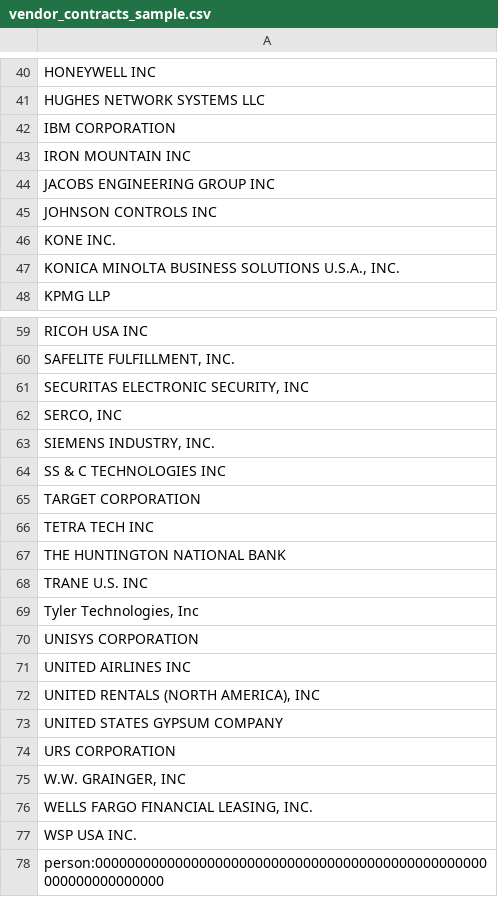
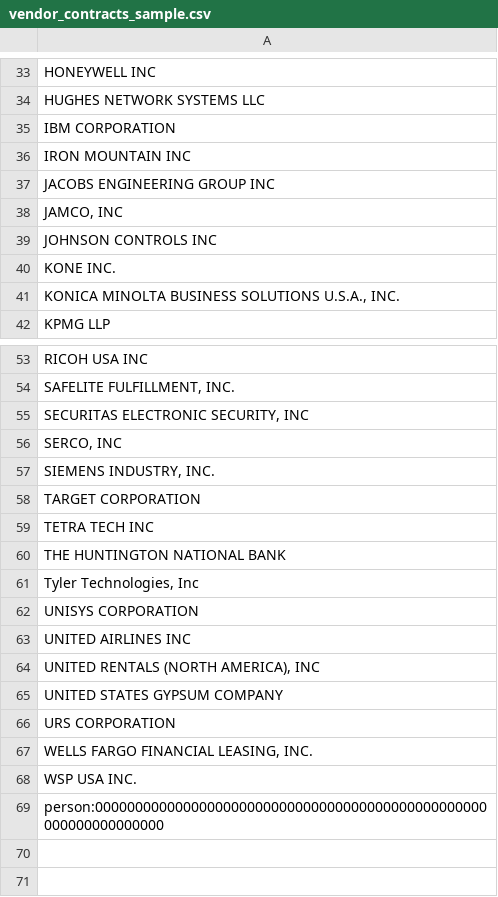
Before and after one commit to Paradiddle131/ledger-lab, a CSV file: models/seeds/intermediate/vendors/vendor_contracts_sample.csv, drawn as a sheet; only a part is shown, gaps mark what is left out; the diff covers the shown part only.

```diff
--- a/models/seeds/intermediate/vendors/vendor_contracts_sample.csv
+++ b/models/seeds/intermediate/vendors/vendor_contracts_sample.csv
@@ -44,2 +37,3 @@ IRON MOUNTAIN INC
 JACOBS ENGINEERING GROUP INC
+"JAMCO, INC"
 JOHNSON CONTROLS INC
@@ -63,3 +57,2 @@ RICOH USA INC
 "SIEMENS INDUSTRY, INC."
-SS & C TECHNOLOGIES INC
 TARGET CORPORATION
@@ -67,3 +60,2 @@ TETRA TECH INC
 THE HUNTINGTON NATIONAL BANK
-TRANE U.S. INC
 "Tyler Technologies, Inc"
@@ -74,3 +66,2 @@ UNITED STATES GYPSUM COMPANY
 URS CORPORATION
-"W.W. GRAINGER, INC"
 "WELLS FARGO FINANCIAL LEASING, INC."
```
Also changed, not shown: 7 removed rows and 1 edited cell elsewhere in this file, models/seeds/intermediate/vendors/vendor_legal_entities_sample.csv, models/seeds/intermediate/vendors/vendor_suppliers_sample.csv, 2 other files.
